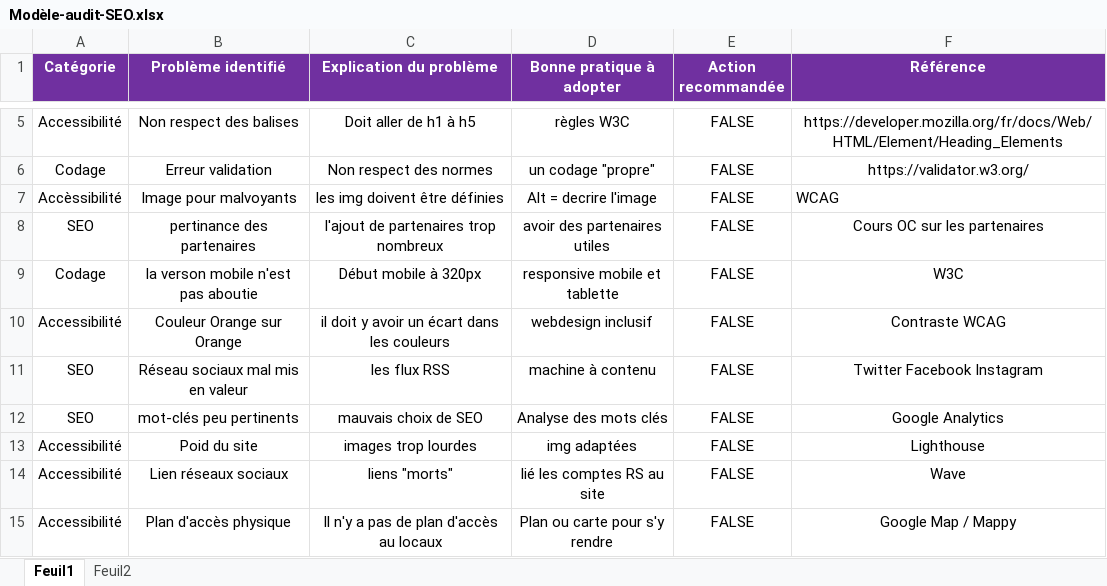
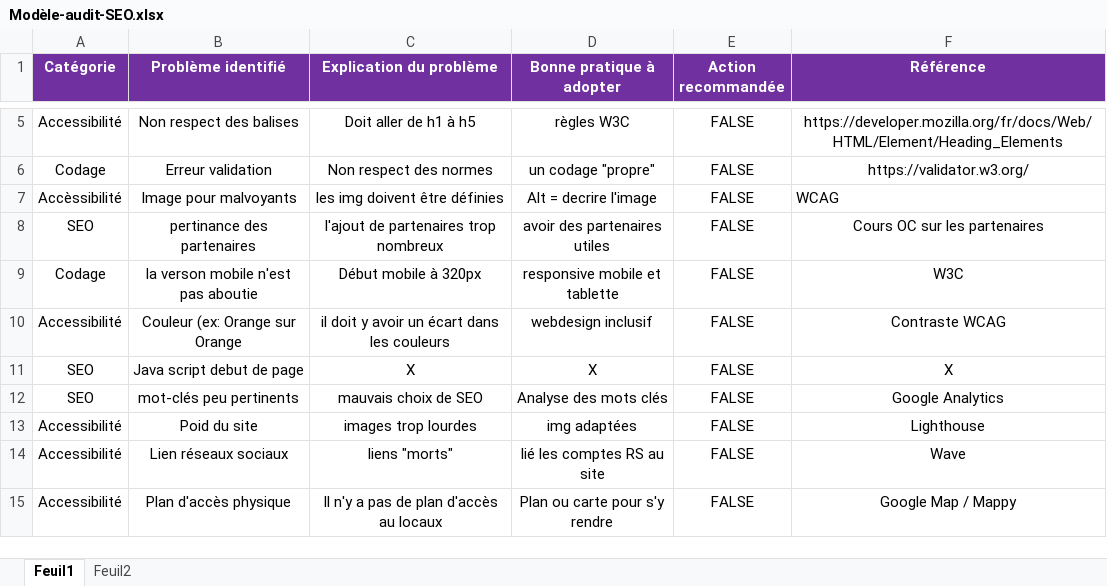
Before and after one commit to UncleYuix/AlexisLeMasne_4_19012021, an Excel workbook: Modèle-audit-SEO.xlsx, sheet Feuil1, drawn as a sheet; only a part is shown, gaps mark what is left out; values as stored, in another font and other column widths than the file's, no borders; the diff names each change by its address in the sheet, - before the commit and + after, or states it on an @@ line.

```diff
--- a/Modèle-audit-SEO.xlsx (sheet Feuil1)
+++ b/Modèle-audit-SEO.xlsx (sheet Feuil1)
-B10 (Problème identifié): Couleur Orange sur Orange
+B10 (Problème identifié): Couleur (ex: Orange sur Orange
-B11 (Problème identifié): Réseau sociaux mal mis en valeur
+B11 (Problème identifié): Java script debut de page
-C11 (Explication du problème): les flux RSS
+C11 (Explication du problème): X
-D11 (Bonne pratique à adopter): machine à contenu
+D11 (Bonne pratique à adopter): X
-F11 (Référence): Twitter Facebook Instagram
+F11 (Référence): X
```
Also changed, not shown: 3 other files.
